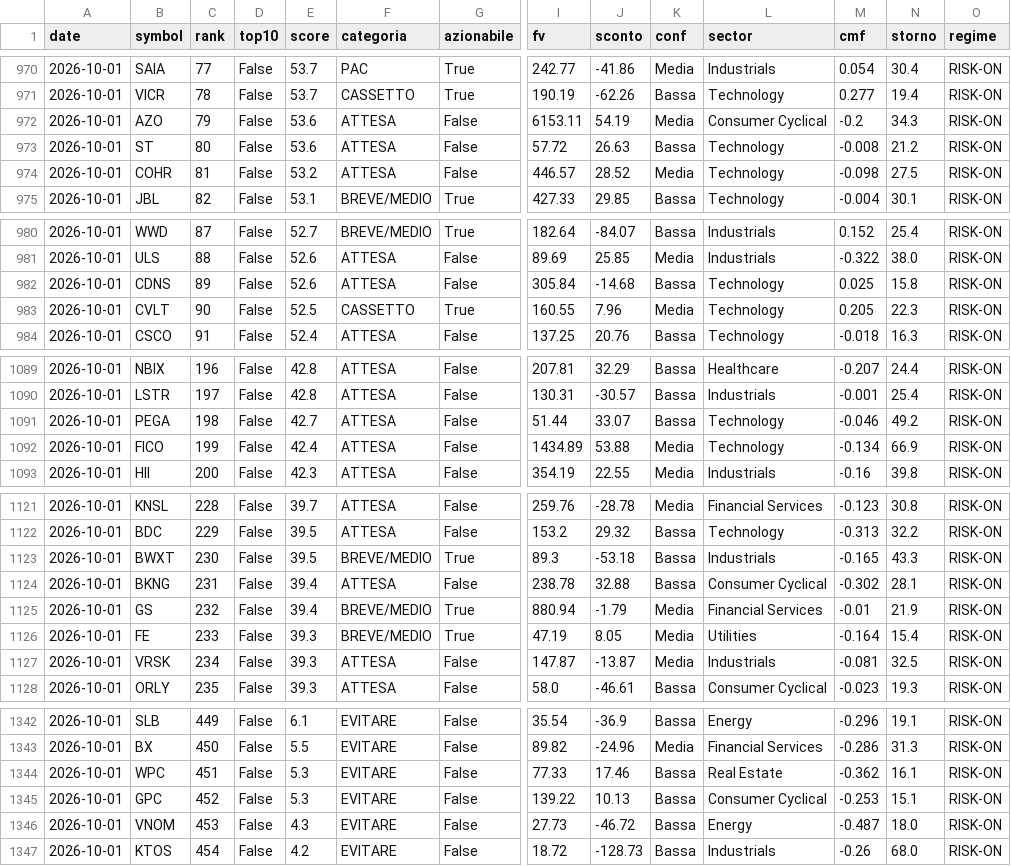
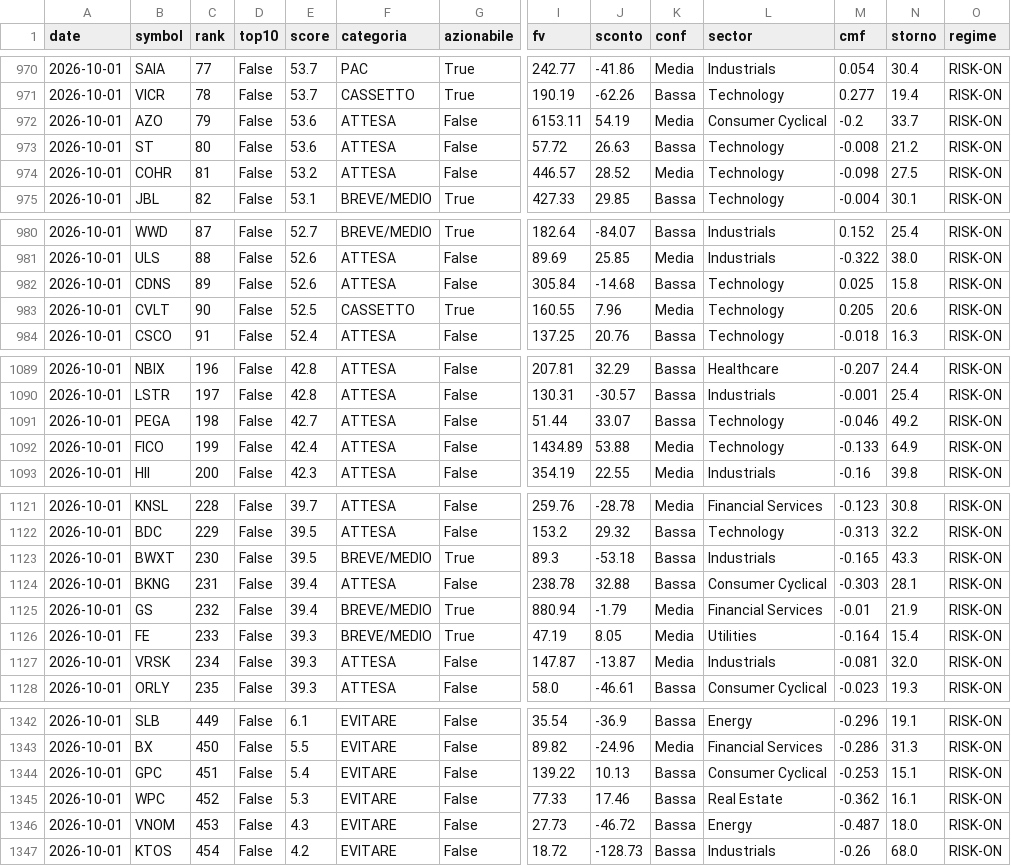
Before and after one commit to claudioleonardi17111988-oss/Smart_Money_Radar, a CSV file: data/picks_history.csv, drawn as a sheet; only a part is shown, gaps mark what is left out; removed rows and columns are numbered as before the commit, all else as after; rows hold the shown columns only; the diff covers the shown part only; the diff names each change by its address in the sheet, - before the commit and + after, or states it on an @@ line.

```diff
--- a/data/picks_history.csv
+++ b/data/picks_history.csv
-N972 (storno): 34.3
+N972 (storno): 33.7
-N983 (storno): 22.3
+N983 (storno): 20.6
-M1092 (cmf): -0.134
+M1092 (cmf): -0.133
-N1092 (storno): 66.9
+N1092 (storno): 64.9
-M1124 (cmf): -0.302
+M1124 (cmf): -0.303
-N1127 (storno): 32.5
+N1127 (storno): 32.0
+row 1344: 2026-10-01 | GPC | 451 | False | 5.4 | EVITARE | False | 139.22 | 10.13 | Bassa | Consumer Cyclical | -0.253 | 15.1 | RISK-ON
-C1345 (rank): 451
+C1345 (rank): 452
-row 1345: 2026-10-01 | GPC | 452 | False | 5.3 | EVITARE | False | 139.22 | 10.13 | Bassa | Consumer Cyclical | -0.253 | 15.1 | RISK-ON
```
Also changed, not shown: 5 added rows, 5 removed rows and 12 edited cells elsewhere in this file.
